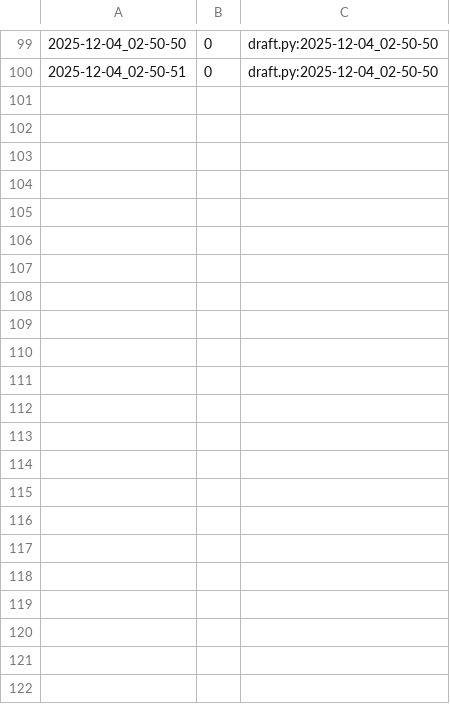
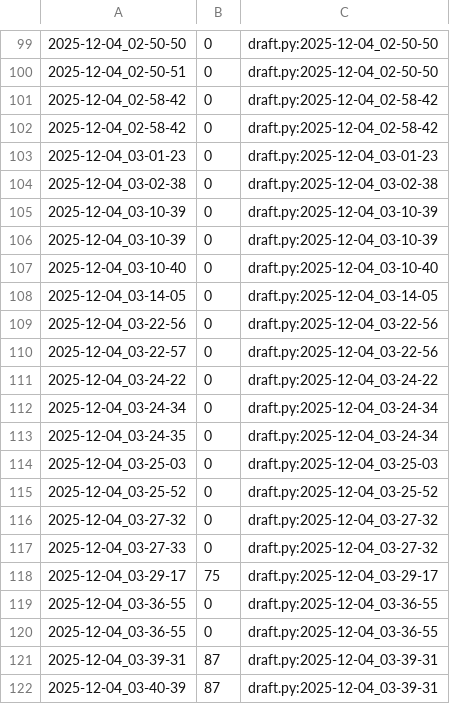
Before and after one commit to qxcode-course/poo-dd-cd-bloco-d-vivistar-here, a CSV file: tasks/.tko/track/poo@agenda/track.csv, drawn as a sheet; only a part is shown, gaps mark what is left out; the diff names each change by its address in the sheet, - before the commit and + after, or states it on an @@ line.

```diff
--- a/tasks/.tko/track/poo@agenda/track.csv
+++ b/tasks/.tko/track/poo@agenda/track.csv
+row 101: 2025-12-04_02-58-42 | 0 | draft.py:2025-12-04_02-58-42
+row 102: 2025-12-04_02-58-42 | 0 | draft.py:2025-12-04_02-58-42
+row 103: 2025-12-04_03-01-23 | 0 | draft.py:2025-12-04_03-01-23
+row 104: 2025-12-04_03-02-38 | 0 | draft.py:2025-12-04_03-02-38
+row 105: 2025-12-04_03-10-39 | 0 | draft.py:2025-12-04_03-10-39
+row 106: 2025-12-04_03-10-39 | 0 | draft.py:2025-12-04_03-10-39
+row 107: 2025-12-04_03-10-40 | 0 | draft.py:2025-12-04_03-10-40
+row 108: 2025-12-04_03-14-05 | 0 | draft.py:2025-12-04_03-14-05
+row 109: 2025-12-04_03-22-56 | 0 | draft.py:2025-12-04_03-22-56
+row 110: 2025-12-04_03-22-57 | 0 | draft.py:2025-12-04_03-22-56
+row 111: 2025-12-04_03-24-22 | 0 | draft.py:2025-12-04_03-24-22
+row 112: 2025-12-04_03-24-34 | 0 | draft.py:2025-12-04_03-24-34
+row 113: 2025-12-04_03-24-35 | 0 | draft.py:2025-12-04_03-24-34
+row 114: 2025-12-04_03-25-03 | 0 | draft.py:2025-12-04_03-25-03
+row 115: 2025-12-04_03-25-52 | 0 | draft.py:2025-12-04_03-25-52
+row 116: 2025-12-04_03-27-32 | 0 | draft.py:2025-12-04_03-27-32
+row 117: 2025-12-04_03-27-33 | 0 | draft.py:2025-12-04_03-27-32
+row 118: 2025-12-04_03-29-17 | 75 | draft.py:2025-12-04_03-29-17
+row 119: 2025-12-04_03-36-55 | 0 | draft.py:2025-12-04_03-36-55
+row 120: 2025-12-04_03-36-55 | 0 | draft.py:2025-12-04_03-36-55
+row 121: 2025-12-04_03-39-31 | 87 | draft.py:2025-12-04_03-39-31
+row 122: 2025-12-04_03-40-39 | 87 | draft.py:2025-12-04_03-39-31
```
Also changed, not shown: 2 other files.
